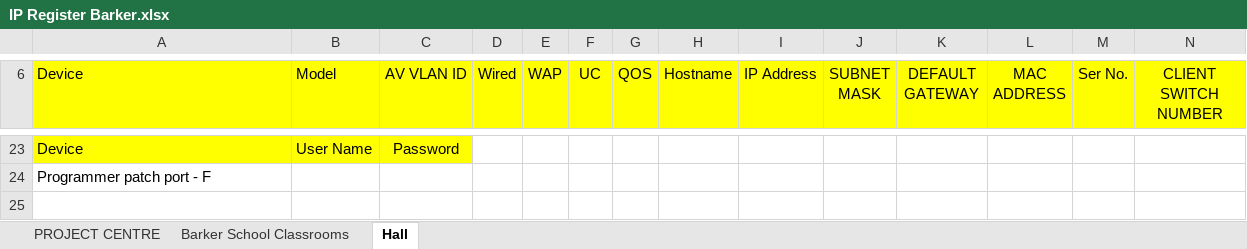
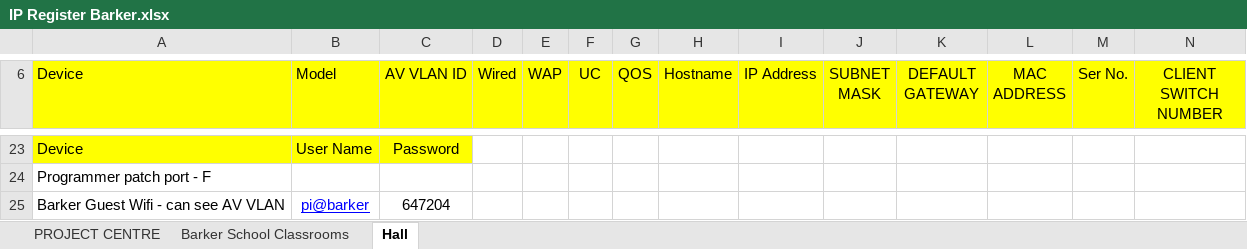
Before and after one commit to rfboom/Precision-Code, an Excel workbook: Barker College/IP Register Barker.xlsx, sheet Hall, drawn as a sheet; only a part is shown, gaps mark what is left out; values as stored, in another font and other column widths than the file's, no borders; charts and pictures not drawn; rows hold the shown columns only; the diff names each change by its address in the sheet, - before the commit and + after, or states it on an @@ line.

Commit message:
Updated info on hall sheet

```diff
--- a/Barker College/IP Register Barker.xlsx (sheet Hall)
+++ b/Barker College/IP Register Barker.xlsx (sheet Hall)
+row 25: Barker Guest Wifi - can see AV VLAN | pi@barker | 647204
```
Also changed, not shown: sheet PROJECT CENTRE, charts or pictures.
